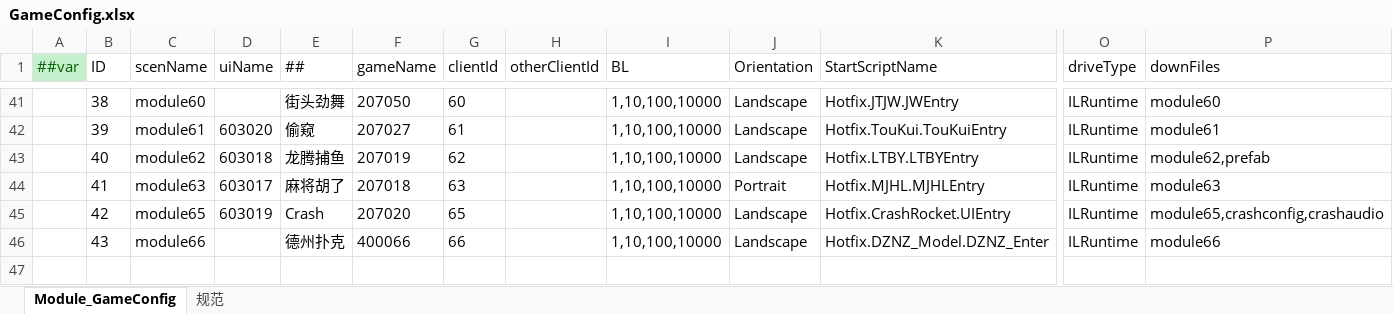
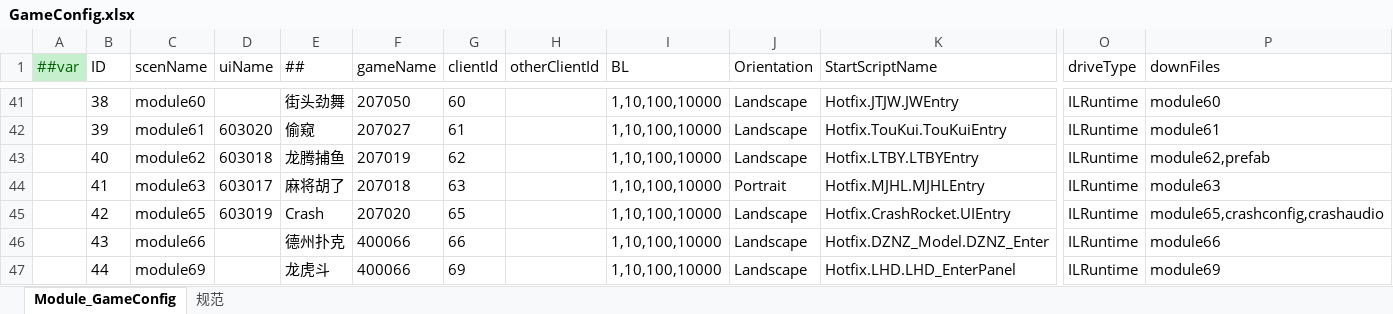
Before and after one commit to lyqilo/ClientConfig, an Excel workbook: LubanConfig/Datas/GameConfig.xlsx, sheet Module_GameConfig, drawn as a sheet; only a part is shown, gaps mark what is left out; values as stored, in another font and other column widths than the file's, no borders; rows hold the shown columns only; the diff names each change by its address in the sheet, - before the commit and + after, or states it on an @@ line.

```diff
--- a/LubanConfig/Datas/GameConfig.xlsx (sheet Module_GameConfig)
+++ b/LubanConfig/Datas/GameConfig.xlsx (sheet Module_GameConfig)
+row 47:  | 44 | module69 |  | 龙虎斗 | 400066 | 69 |  | 1,10,100,10000 | Landscape | Hotfix.LHD.LHD_EnterPanel | ILRuntime | module69
```
Also changed, not shown: 2 other files.
